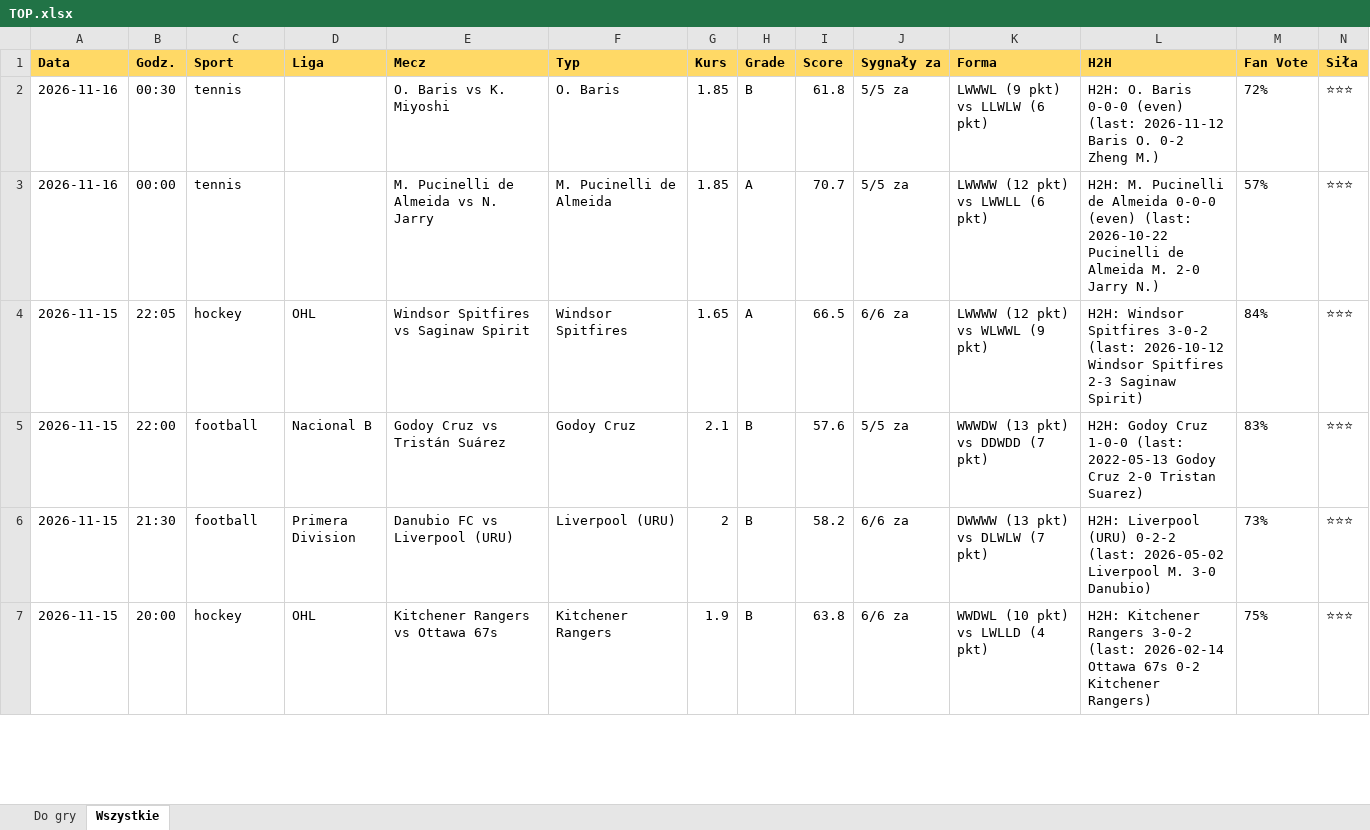
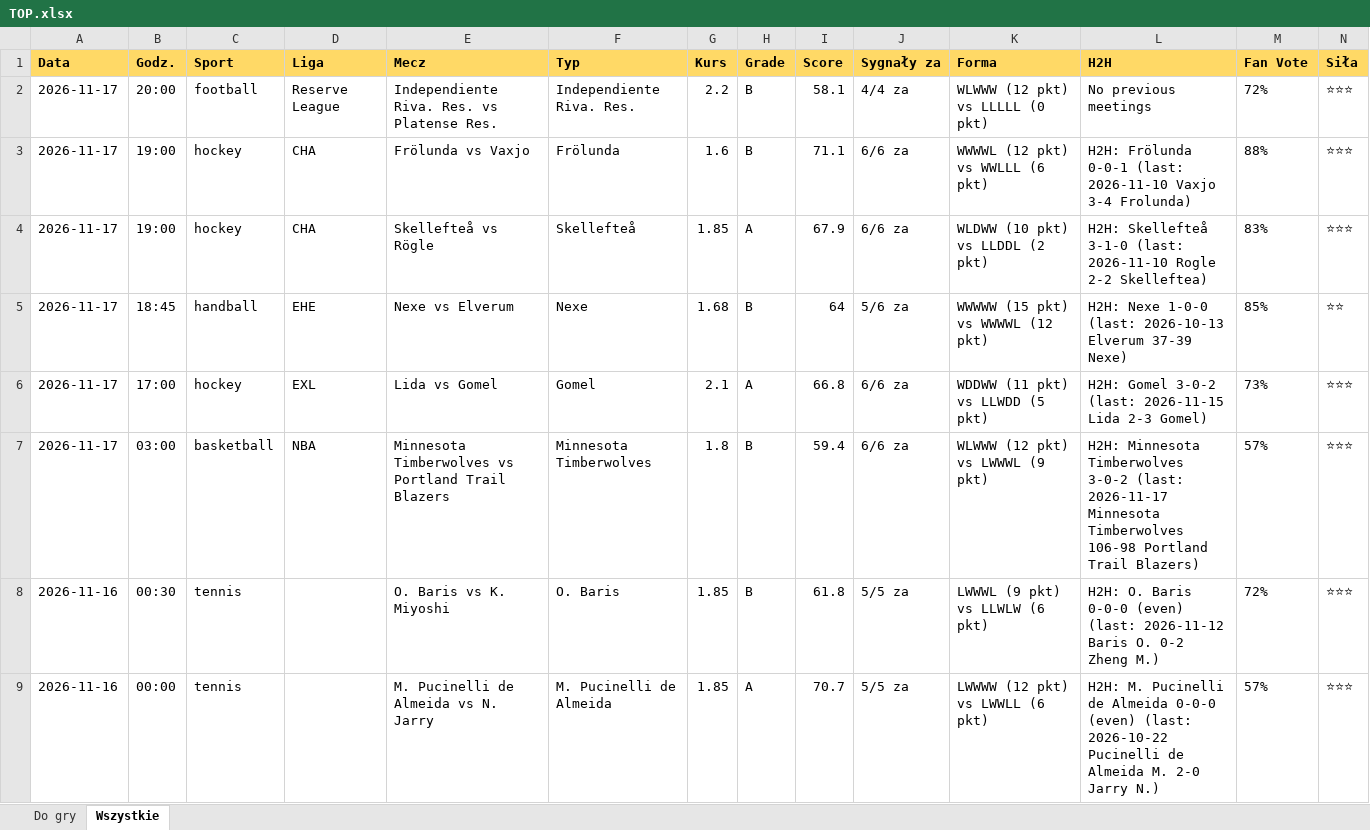
Before and after one commit to JKM872/zapasowy1903138-2, an Excel workbook: results/TOP.xlsx, sheet Wszystkie, drawn as a sheet; only a part is shown; the shorter side is filled out with more unchanged rows; values as stored, in another font and other column widths than the file's, no borders; rows hold the shown columns only; the diff names each change by its address in the sheet, - before the commit and + after, or states it on an @@ line.

```diff
--- a/results/TOP.xlsx (sheet Wszystkie)
+++ b/results/TOP.xlsx (sheet Wszystkie)
+row 2: 2026-11-17 | 20:00 | football | Reserve League | Independiente Riva. Res. vs Platense Res. | Independiente Riva. Res. | 2.2 | B | 58.1 | 4/4 za | WLWWW (12 pkt) vs LLLLL (0 pkt) | No previous meetings | 72% | ⭐⭐⭐
+row 3: 2026-11-17 | 19:00 | hockey | CHA | Frölunda vs Vaxjo | Frölunda | 1.6 | B | 71.1 | 6/6 za | WWWWL (12 pkt) vs WWLLL (6 pkt) | H2H: Frölunda 0-0-1 (last: 2026-11-10 Vaxjo 3-4 Frolunda) | 88% | ⭐⭐⭐
+row 4: 2026-11-17 | 19:00 | hockey | CHA | Skellefteå vs Rögle | Skellefteå | 1.85 | A | 67.9 | 6/6 za | WLDWW (10 pkt) vs LLDDL (2 pkt) | H2H: Skellefteå 3-1-0 (last: 2026-11-10 Rogle 2-2 Skelleftea) | 83% | ⭐⭐⭐
+row 5: 2026-11-17 | 18:45 | handball | EHE | Nexe vs Elverum | Nexe | 1.68 | B | 64 | 5/6 za | WWWWW (15 pkt) vs WWWWL (12 pkt) | H2H: Nexe 1-0-0 (last: 2026-10-13 Elverum 37-39 Nexe) | 85% | ⭐⭐
+row 6: 2026-11-17 | 17:00 | hockey | EXL | Lida vs Gomel | Gomel | 2.1 | A | 66.8 | 6/6 za | WDDWW (11 pkt) vs LLWDD (5 pkt) | H2H: Gomel 3-0-2 (last: 2026-11-15 Lida 2-3 Gomel) | 73% | ⭐⭐⭐
+row 7: 2026-11-17 | 03:00 | basketball | NBA | Minnesota Timberwolves vs Portland Trail Blazers | Minnesota Timberwolves | 1.8 | B | 59.4 | 6/6 za | WLWWW (12 pkt) vs LWWWL (9 pkt) | H2H: Minnesota Timberwolves 3-0-2 (last: 2026-11-17 Minnesota Timberwolves 106-98 Portland Trail Blazers) | 57% | ⭐⭐⭐
```
Also changed, not shown: sheet Do gry, 6 other files.
